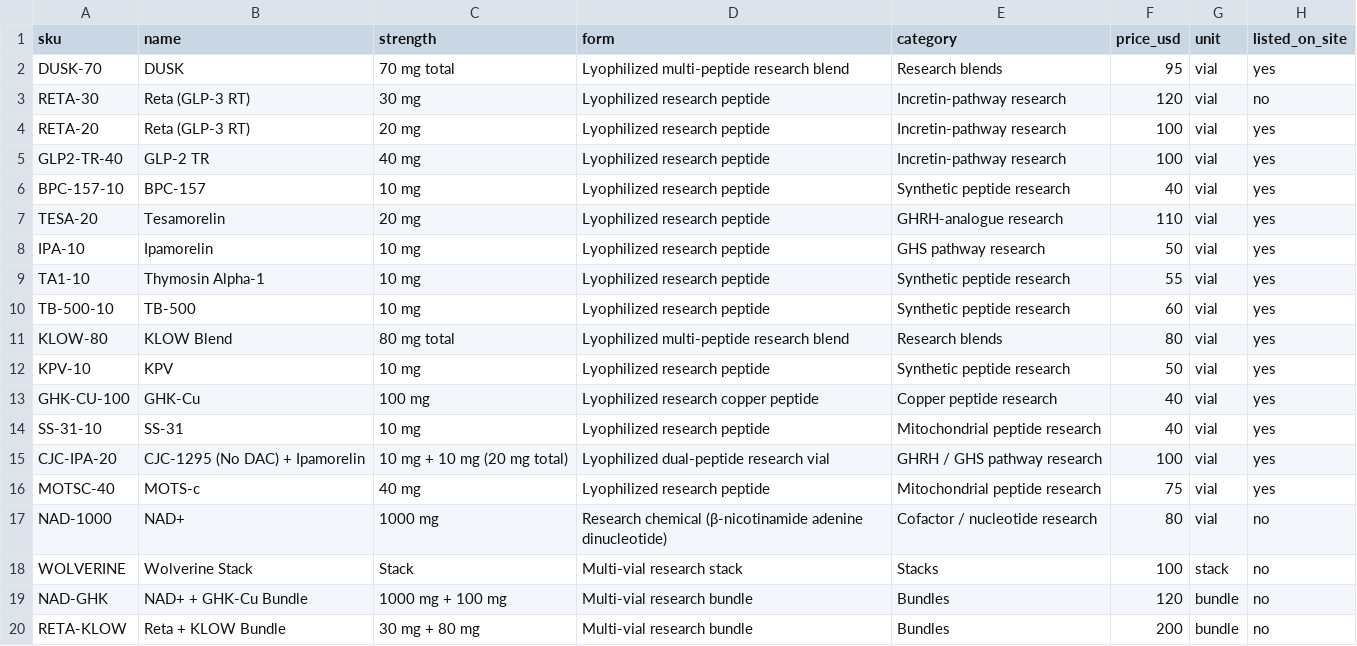
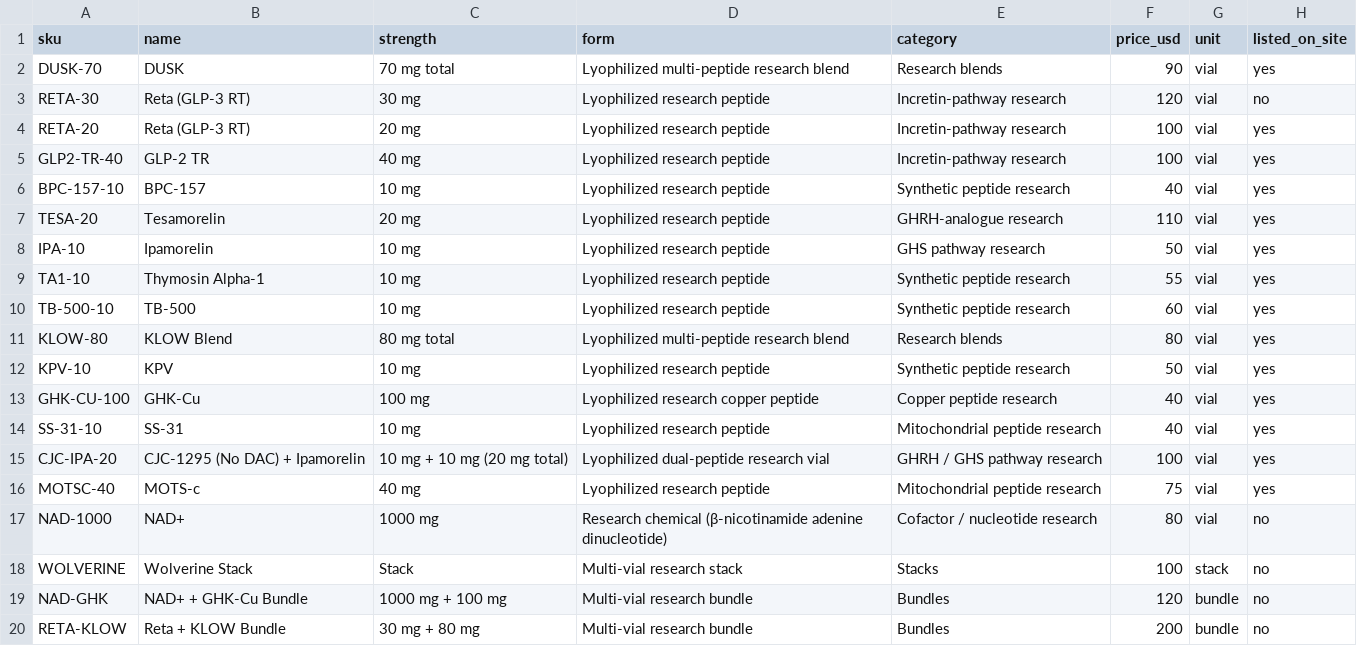
Before and after one commit to Kdpomaski/220bioworx-landing, a CSV file: wix-migration/catalog-export.csv, drawn as a sheet; only a part is shown; the diff names each change by its address in the sheet, - before the commit and + after, or states it on an @@ line.

```diff
--- a/wix-migration/catalog-export.csv
+++ b/wix-migration/catalog-export.csv
-F2 (price_usd): 95
+F2 (price_usd): 90
```
Also changed, not shown: 7 other files.
